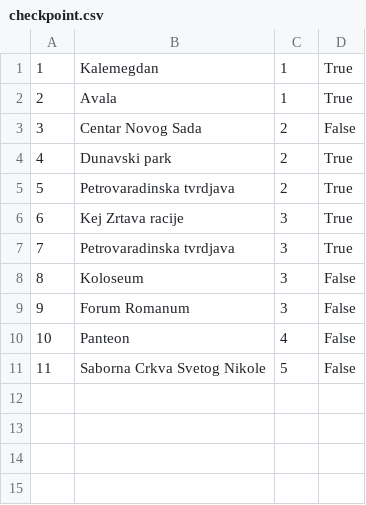
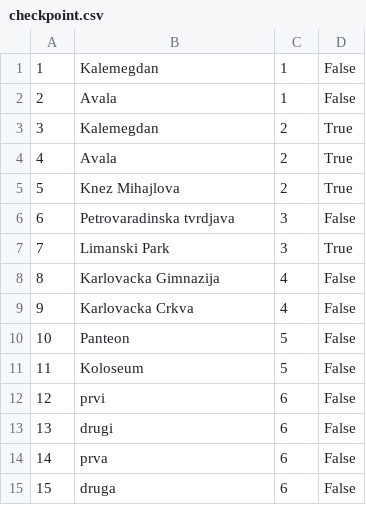
Before and after one commit to ivanailijin/SIMS-Project-team-C, a CSV file: TravelService/TravelService/Resources/Data/checkpoint.csv, drawn as a sheet; removed rows and columns are numbered as before the commit, all else as after; the diff names each change by its address in the sheet, - before the commit and + after, or states it on an @@ line.

```diff
--- a/TravelService/TravelService/Resources/Data/checkpoint.csv
+++ b/TravelService/TravelService/Resources/Data/checkpoint.csv
-D1:D2: True
+D1:D2: False
-row 3: 3 | Centar Novog Sada | 2 | False
+row 3: 3 | Kalemegdan | 2 | True
-B4: Dunavski park
+B4: Avala
-B5: Petrovaradinska tvrdjava
+B5: Knez Mihajlova
-row 6: 6 | Kej Zrtava racije | 3 | True
@@ column A renumbered in row 6 @@
-D6: True
+D6: False
-row 8: 8 | Koloseum | 3 | False
-row 9: 9 | Forum Romanum | 3 | False
+row 7: 7 | Limanski Park | 3 | True
+row 8: 8 | Karlovacka Gimnazija | 4 | False
+row 9: 9 | Karlovacka Crkva | 4 | False
-C10: 4
+C10: 5
-B11: Saborna Crkva Svetog Nikole
+B11: Koloseum
+row 12: 12 | prvi | 6 | False
+row 13: 13 | drugi | 6 | False
+row 14: 14 | prva | 6 | False
+row 15: 15 | druga | 6 | False
```
Also changed, not shown: TravelService/TravelService/Resources/Data/accommodations.csv, TravelService/TravelService/Resources/Data/locations.csv, 57 other files.
